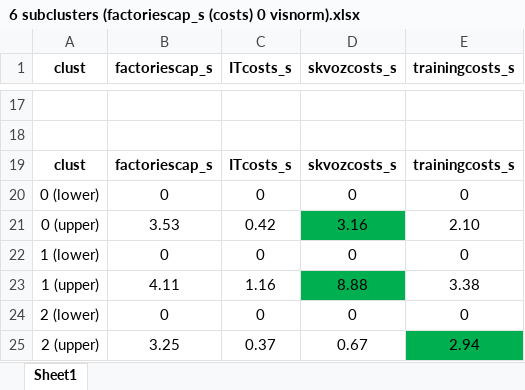
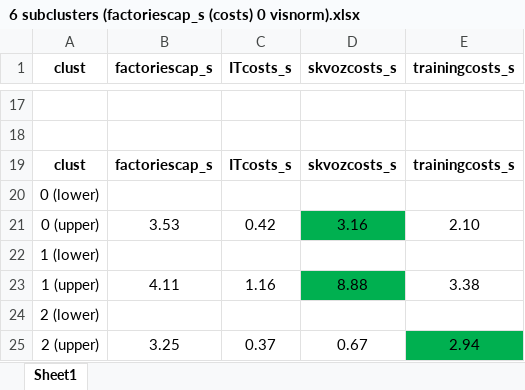
Before and after one commit to aghajanyan/ITMO-3, an Excel workbook: clustering/6 subclusters (factoriescap_s (costs) 0 visnorm).xlsx, sheet Sheet1, drawn as a sheet; only a part is shown, gaps mark what is left out; values as stored, in another font and other column widths than the file's, no borders; conditional formats not drawn; removed rows and columns are numbered as before the commit, all else as after; the diff names each change by its address in the sheet, - before the commit and + after, or states it on an @@ line.

```diff
--- a/clustering/6 subclusters (factoriescap_s (costs) 0 visnorm).xlsx (sheet Sheet1)
+++ b/clustering/6 subclusters (factoriescap_s (costs) 0 visnorm).xlsx (sheet Sheet1)
-row 20: 0 (lower) | 0 | 0 | 0 | 0
+row 20: 0 (lower)
-row 22: 1 (lower) | 0 | 0 | 0 | 0
+row 22: 1 (lower)
-row 24: 2 (lower) | 0 | 0 | 0 | 0
+row 24: 2 (lower)
```
Also changed, not shown: clustering/8 subclusters (factoriescap_s (usage) 0 visnorm).xlsx, clustering/median of 3 clusters (factoriescap_s (costs) 0 visnorm).xlsx, 2 other files.
